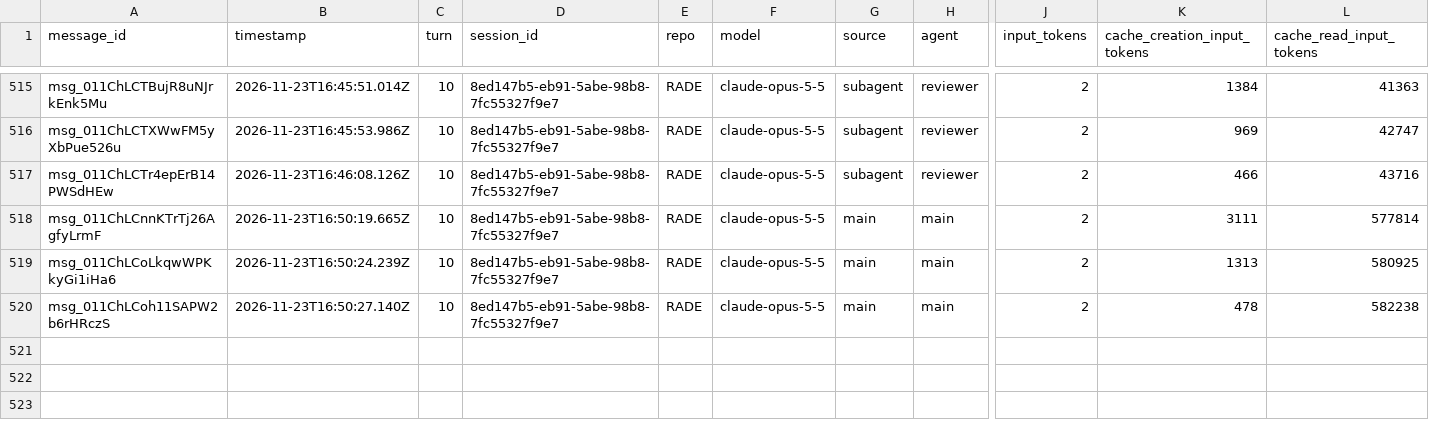
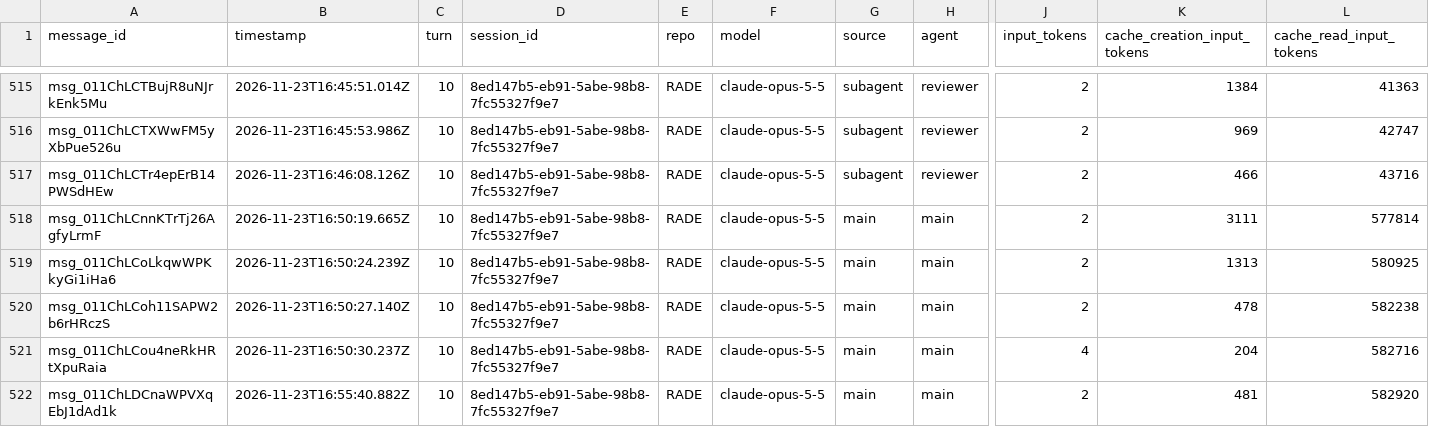
Before and after one commit to rhope-ops/RADE, a CSV file: sessions/8ed147b5-eb91-5abe-98b8-7fc55327f9e7.csv, drawn as a sheet; only a part is shown, gaps mark what is left out; rows hold the shown columns only; the diff names each change by its address in the sheet, - before the commit and + after, or states it on an @@ line.

```diff
--- a/sessions/8ed147b5-eb91-5abe-98b8-7fc55327f9e7.csv
+++ b/sessions/8ed147b5-eb91-5abe-98b8-7fc55327f9e7.csv
+row 521: msg_011ChLCou4neRkHRtXpuRaia | 2026-11-23T16:50:30.237Z | 10 | 8ed147b5-eb91-5abe-98b8-7fc55327f9e7 | RADE | claude-opus-5-5 | main | main | 4 | 204 | 582716
+row 522: msg_011ChLDCnaWPVXqEbJ1dAd1k | 2026-11-23T16:55:40.882Z | 10 | 8ed147b5-eb91-5abe-98b8-7fc55327f9e7 | RADE | claude-opus-5-5 | main | main | 2 | 481 | 582920
```
